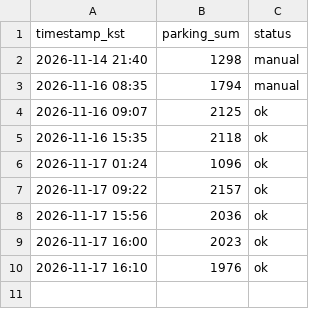
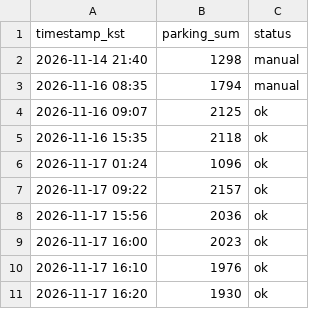
Before and after one commit to SoohoP/olpark-now, a CSV file: data/parking_log.csv, drawn as a sheet; the diff names each change by its address in the sheet, - before the commit and + after, or states it on an @@ line.

Commit message:
data: parking 2026-11-17 16:20

```diff
--- a/data/parking_log.csv
+++ b/data/parking_log.csv
+row 11: 2026-11-17 16:20 | 1930 | ok
```
